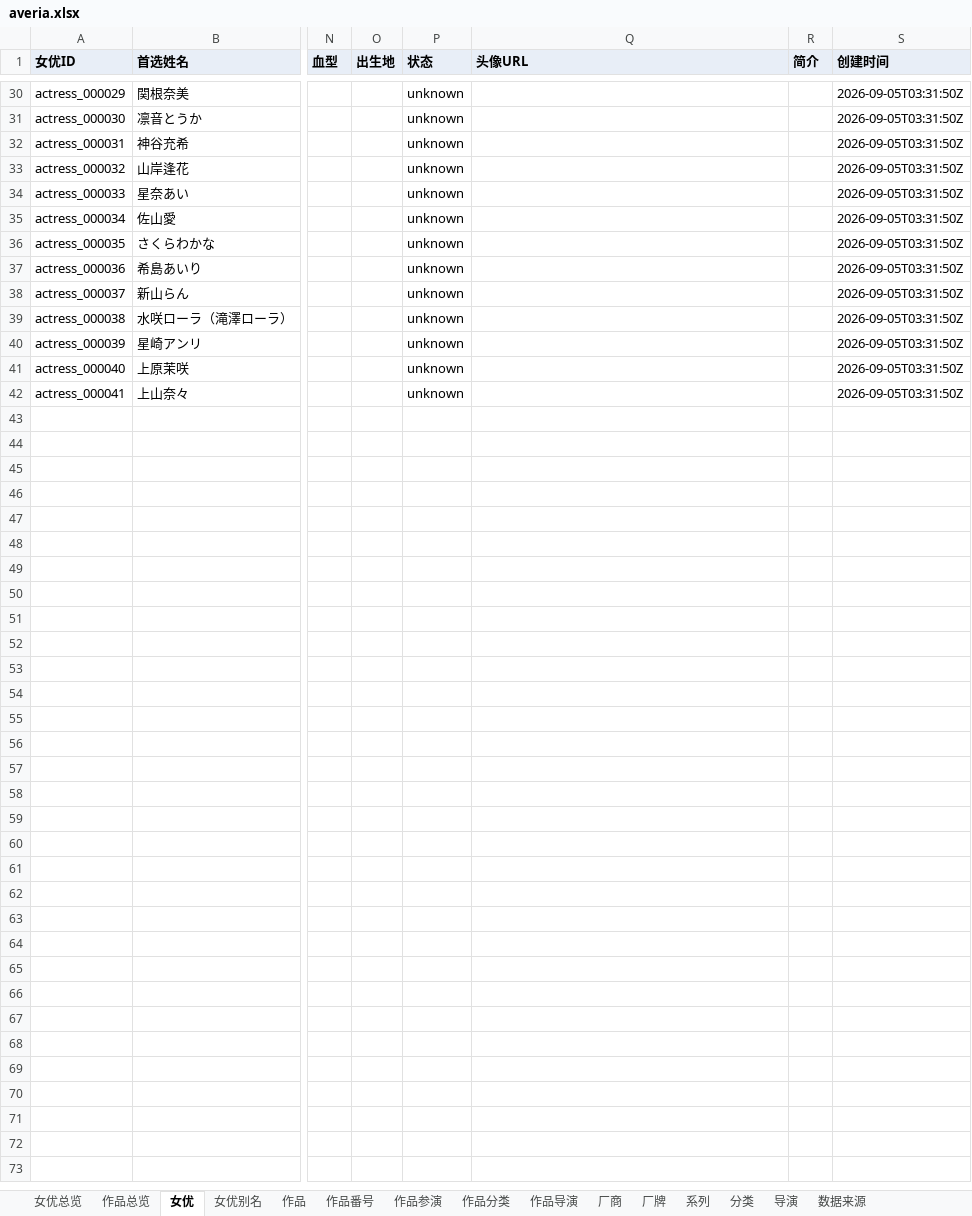
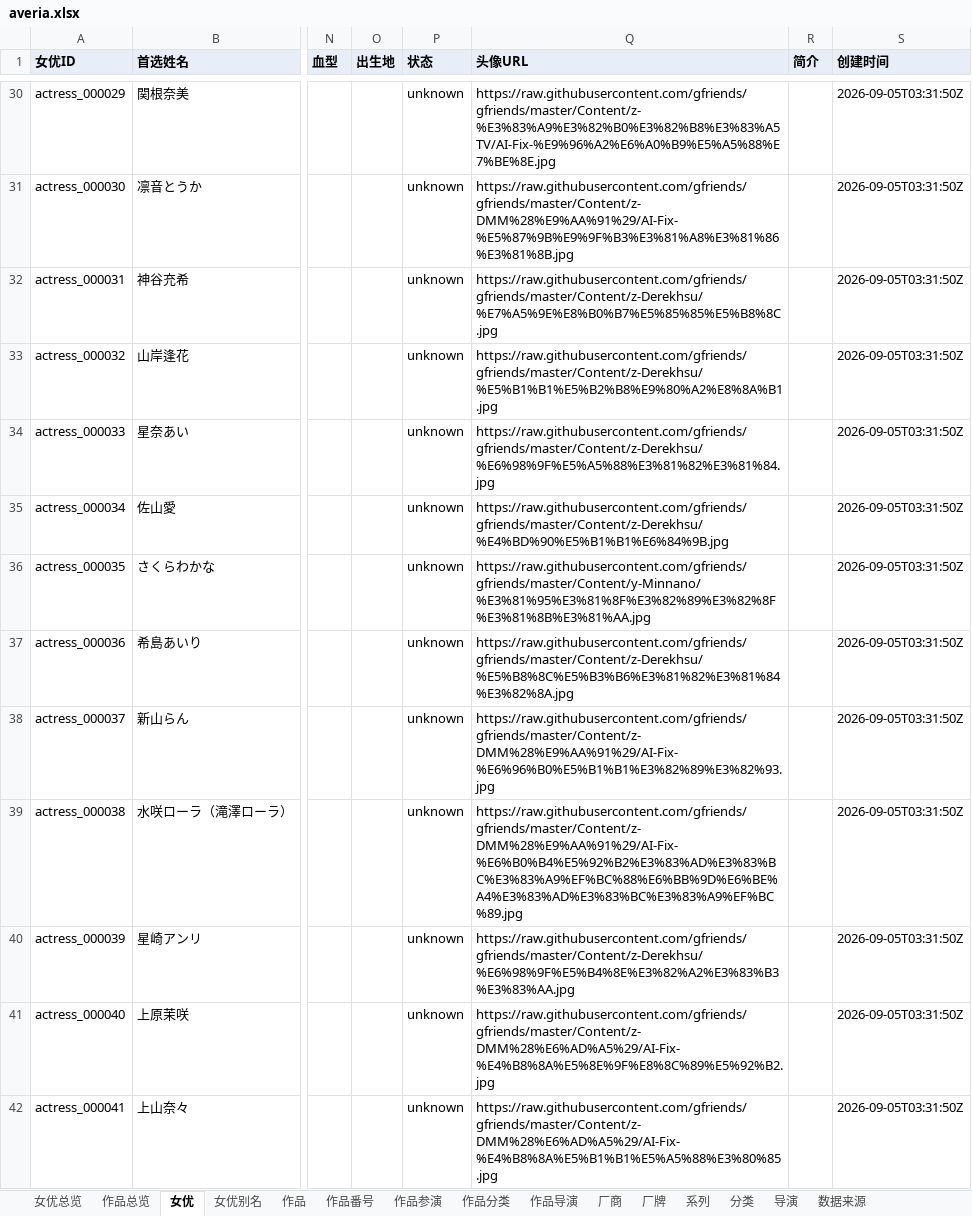
Before and after one commit to MagicBude/Averia, an Excel workbook: exports/xlsx/averia.xlsx, sheet 女优, drawn as a sheet; only a part is shown, gaps mark what is left out; values as stored, in another font and other column widths than the file's, no borders; the diff covers the shown part only; the diff names each change by its address in the sheet, - before the commit and + after, or states it on an @@ line.

```diff
--- a/exports/xlsx/averia.xlsx (sheet 女优)
+++ b/exports/xlsx/averia.xlsx (sheet 女优)
-Q30 (头像URL): (empty)
+Q30 (头像URL): https://raw.githubusercontent.com/gfriends/gfriends/master/Content/z-%E3%83%A9%E3%82%B0%E3%82%B8%E3%83%A5TV/AI-Fix-%E9%96%A2%E6%A0%B9%E5%A5%88%E7%BE%8E.jpg
-Q31 (头像URL): (empty)
+Q31 (头像URL): https://raw.githubusercontent.com/gfriends/gfriends/master/Content/z-DMM%28%E9%AA%91%29/AI-Fix-%E5%87%9B%E9%9F%B3%E3%81%A8%E3%81%86%E3%81%8B.jpg
-Q32 (头像URL): (empty)
+Q32 (头像URL): https://raw.githubusercontent.com/gfriends/gfriends/master/Content/z-Derekhsu/%E7%A5%9E%E8%B0%B7%E5%85%85%E5%B8%8C.jpg
-Q33 (头像URL): (empty)
+Q33 (头像URL): https://raw.githubusercontent.com/gfriends/gfriends/master/Content/z-Derekhsu/%E5%B1%B1%E5%B2%B8%E9%80%A2%E8%8A%B1.jpg
-Q34 (头像URL): (empty)
+Q34 (头像URL): https://raw.githubusercontent.com/gfriends/gfriends/master/Content/z-Derekhsu/%E6%98%9F%E5%A5%88%E3%81%82%E3%81%84.jpg
-Q35 (头像URL): (empty)
+Q35 (头像URL): https://raw.githubusercontent.com/gfriends/gfriends/master/Content/z-Derekhsu/%E4%BD%90%E5%B1%B1%E6%84%9B.jpg
-Q36 (头像URL): (empty)
+Q36 (头像URL): https://raw.githubusercontent.com/gfriends/gfriends/master/Content/y-Minnano/%E3%81%95%E3%81%8F%E3%82%89%E3%82%8F%E3%81%8B%E3%81%AA.jpg
-Q37 (头像URL): (empty)
+Q37 (头像URL): https://raw.githubusercontent.com/gfriends/gfriends/master/Content/z-Derekhsu/%E5%B8%8C%E5%B3%B6%E3%81%82%E3%81%84%E3%82%8A.jpg
-Q38 (头像URL): (empty)
+Q38 (头像URL): https://raw.githubusercontent.com/gfriends/gfriends/master/Content/z-DMM%28%E9%AA%91%29/AI-Fix-%E6%96%B0%E5%B1%B1%E3%82%89%E3%82%93.jpg
-Q39 (头像URL): (empty)
+Q39 (头像URL): https://raw.githubusercontent.com/gfriends/gfriends/master/Content/z-DMM%28%E9%AA%91%29/AI-Fix-%E6%B0%B4%E5%92%B2%E3%83%AD%E3%83%BC%E3%83%A9%EF%BC%88%E6%BB%9D%E6%BE%A4%E3%83%AD%E3%83%BC%E3%83%A9%EF%BC%89.jpg
-Q40 (头像URL): (empty)
+Q40 (头像URL): https://raw.githubusercontent.com/gfriends/gfriends/master/Content/z-Derekhsu/%E6%98%9F%E5%B4%8E%E3%82%A2%E3%83%B3%E3%83%AA.jpg
-Q41 (头像URL): (empty)
+Q41 (头像URL): https://raw.githubusercontent.com/gfriends/gfriends/master/Content/z-DMM%28%E6%AD%A5%29/AI-Fix-%E4%B8%8A%E5%8E%9F%E8%8C%89%E5%92%B2.jpg
-Q42 (头像URL): (empty)
+Q42 (头像URL): https://raw.githubusercontent.com/gfriends/gfriends/master/Content/z-DMM%28%E6%AD%A5%29/AI-Fix-%E4%B8%8A%E5%B1%B1%E5%A5%88%E3%80%85.jpg
```
Also changed, not shown: 27 edited cells elsewhere in this sheet, sheet 女优总览, 17 other files.
